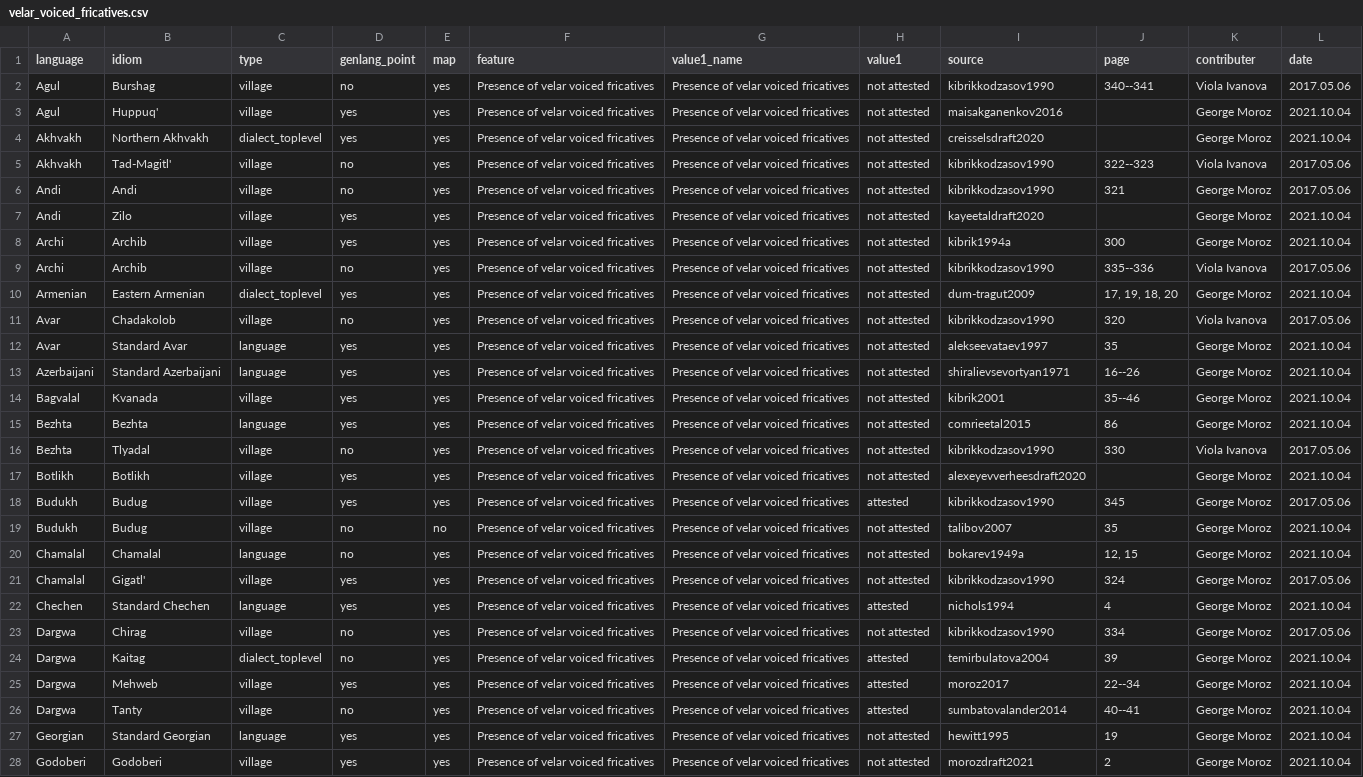
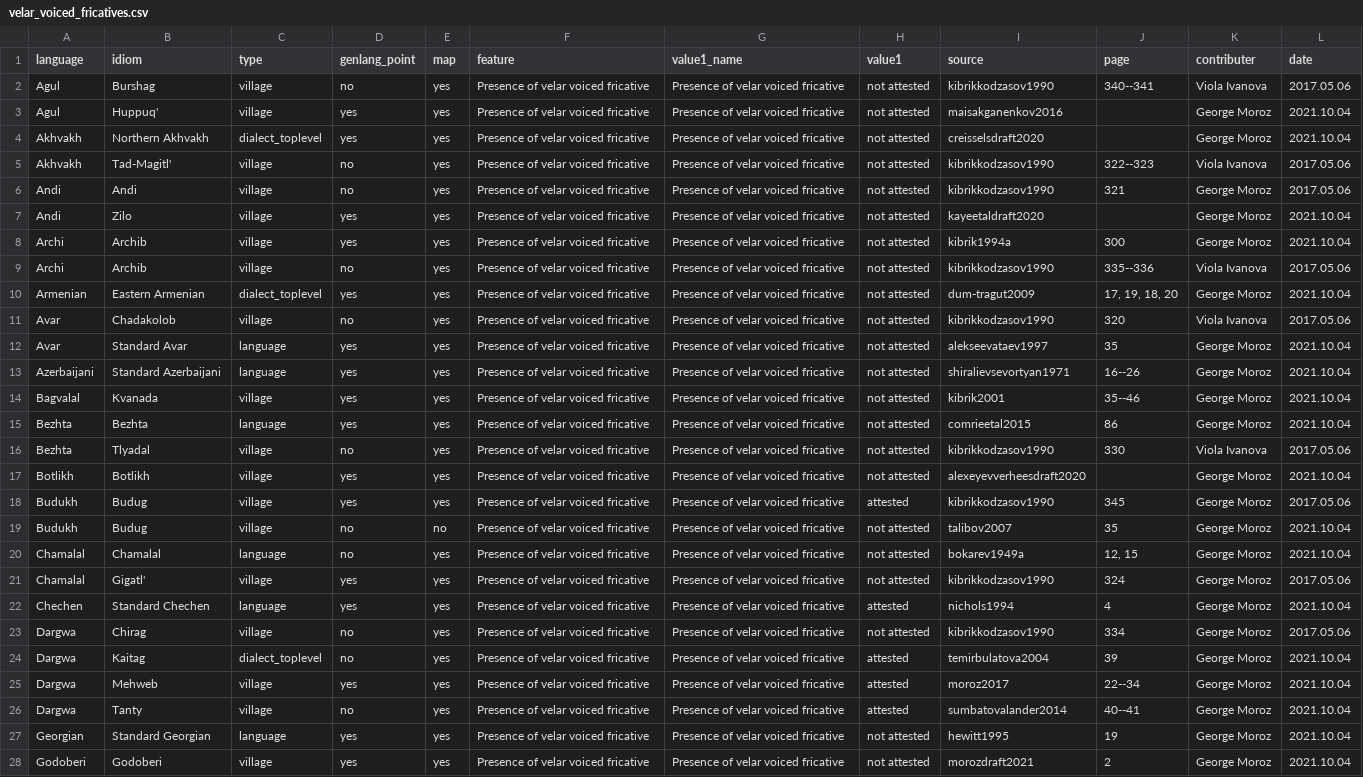
Before and after one commit to agricolamz/new_caucasian_phonology_dataset, a CSV file: for_dagatlas/velar_voiced_fricatives.csv, drawn as a sheet; only a part is shown; the diff covers the shown part only; the diff names each change by its address in the sheet, - before the commit and + after, or states it on an @@ line.

```diff
--- a/for_dagatlas/velar_voiced_fricatives.csv
+++ b/for_dagatlas/velar_voiced_fricatives.csv
-F2:F28 (feature): Presence of velar voiced fricatives
+F2:F28 (feature): Presence of velar voiced fricative
-G2:G28 (value1_name): Presence of velar voiced fricatives
+G2:G28 (value1_name): Presence of velar voiced fricative
```
Also changed, not shown: 62 edited cells elsewhere in this file, for_dagatlas/uvular_voiced_fricatives.csv, merge_all_features.csv, 1 other file.
